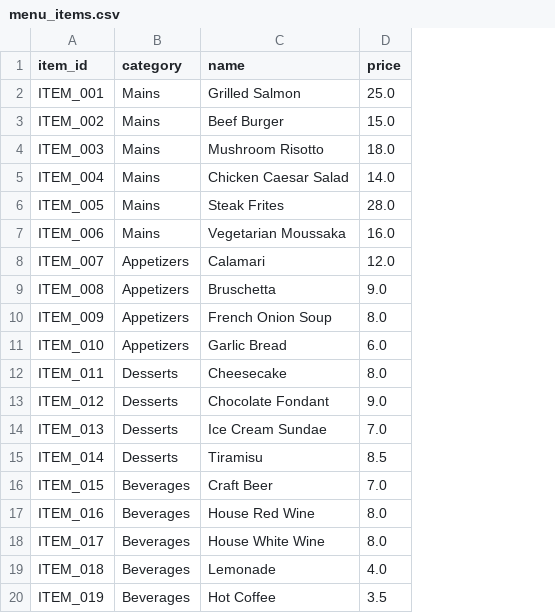
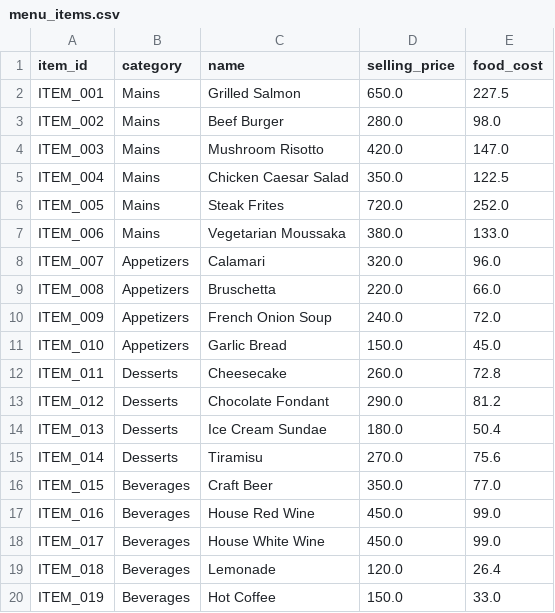
Before and after one commit to The-AlphaWolf/Restaurent-management, a CSV file: data/menu_items.csv, drawn as a sheet; removed rows and columns are numbered as before the commit, all else as after; the diff names each change by its address in the sheet, - before the commit and + after, or states it on an @@ line.

```diff
--- a/data/menu_items.csv
+++ b/data/menu_items.csv
-column D (price), rows 2-20: 25.0 | 15.0 | 18.0 | 14.0 | 28.0 | 16.0 | 12.0 | 9.0 | 8.0 | 6.0 | 8.0 | 9.0 | 7.0 | 8.5 | 7.0 | 8.0 | 8.0 | 4.0 | 3.5
+column D (selling_price), rows 2-20: 650.0 | 280.0 | 420.0 | 350.0 | 720.0 | 380.0 | 320.0 | 220.0 | 240.0 | 150.0 | 260.0 | 290.0 | 180.0 | 270.0 | 350.0 | 450.0 | 450.0 | 120.0 | 150.0
+column E (food_cost), rows 2-20: 227.5 | 98.0 | 147.0 | 122.5 | 252.0 | 133.0 | 96.0 | 66.0 | 72.0 | 45.0 | 72.8 | 81.2 | 50.4 | 75.6 | 77.0 | 99.0 | 99.0 | 26.4 | 33.0
```
Also changed, not shown: 31 other files.
